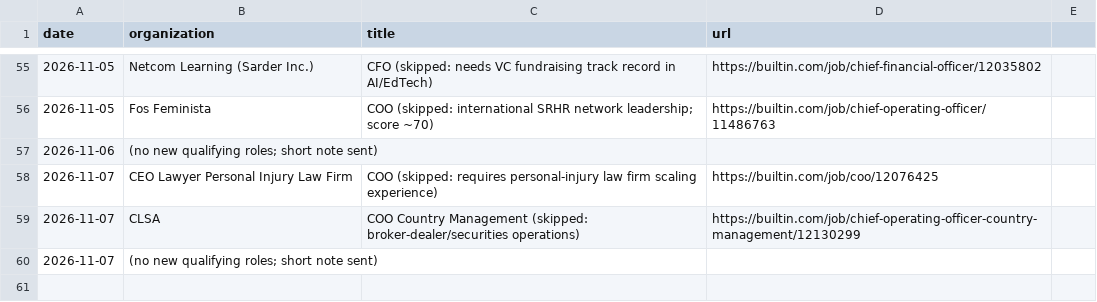
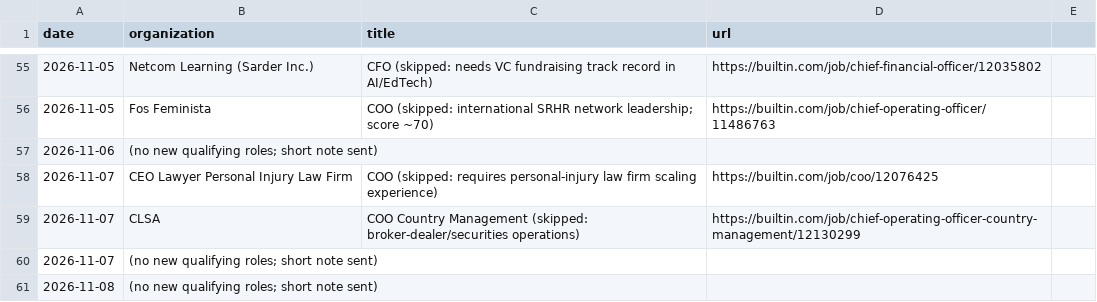
Before and after one commit to lazarreclavel3-stack/Leader1, a CSV file: jobsearch/history.csv, drawn as a sheet; only a part is shown, gaps mark what is left out; the diff names each change by its address in the sheet, - before the commit and + after, or states it on an @@ line.

```diff
--- a/jobsearch/history.csv
+++ b/jobsearch/history.csv
+row 61: 2026-11-08 | (no new qualifying roles; short note sent)
```
